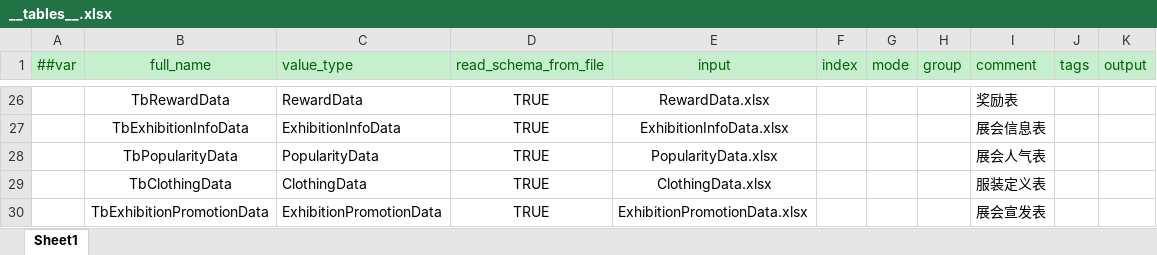
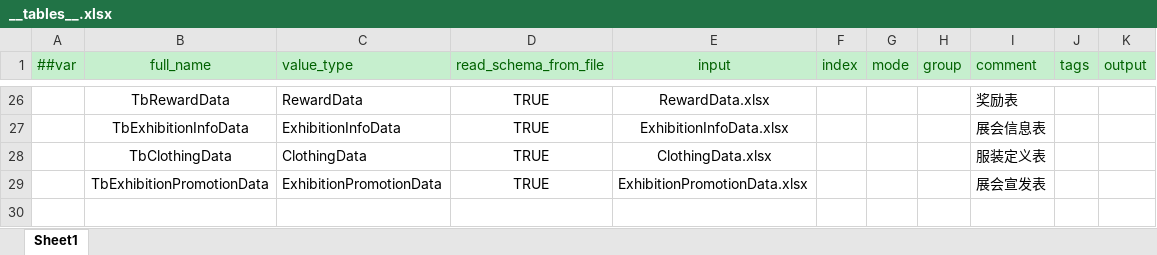
Before and after one commit to XiaoYuName/HD-2D, an Excel workbook: ExcelTool/LubanTools/DataTables/Datas/__tables__.xlsx, sheet Sheet1, drawn as a sheet; only a part is shown, gaps mark what is left out; values as stored, in another font and other column widths than the file's, no borders; the diff names each change by its address in the sheet, - before the commit and + after, or states it on an @@ line.

```diff
--- a/ExcelTool/LubanTools/DataTables/Datas/__tables__.xlsx (sheet Sheet1)
+++ b/ExcelTool/LubanTools/DataTables/Datas/__tables__.xlsx (sheet Sheet1)
-row 28:  | TbPopularityData | PopularityData | TRUE | PopularityData.xlsx |  |  |  | 展会人气表
```
Also changed, not shown: ExcelTool/LubanTools/DataTables/Datas/PropertyData.xlsx, ExcelTool/LubanTools/DataTables/Datas/__enums__.xlsx, 16 other files.
